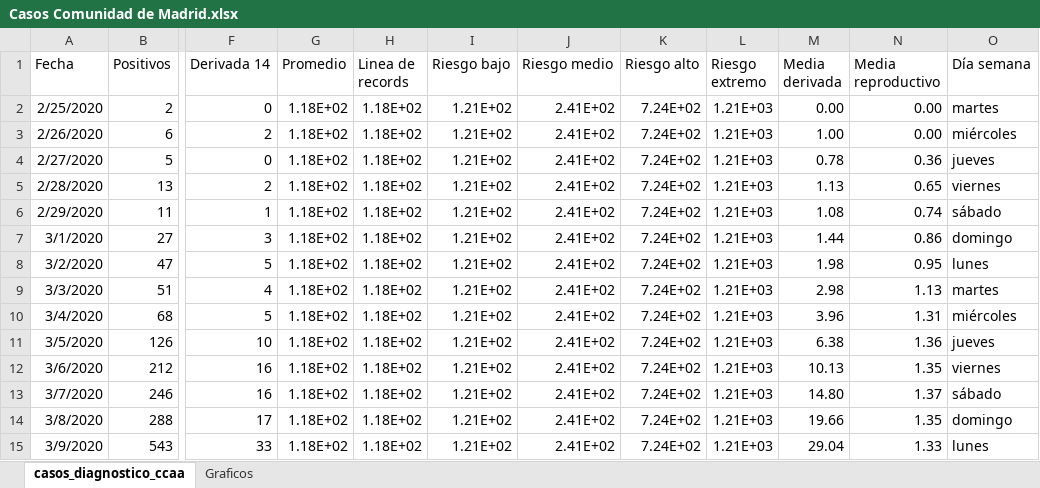
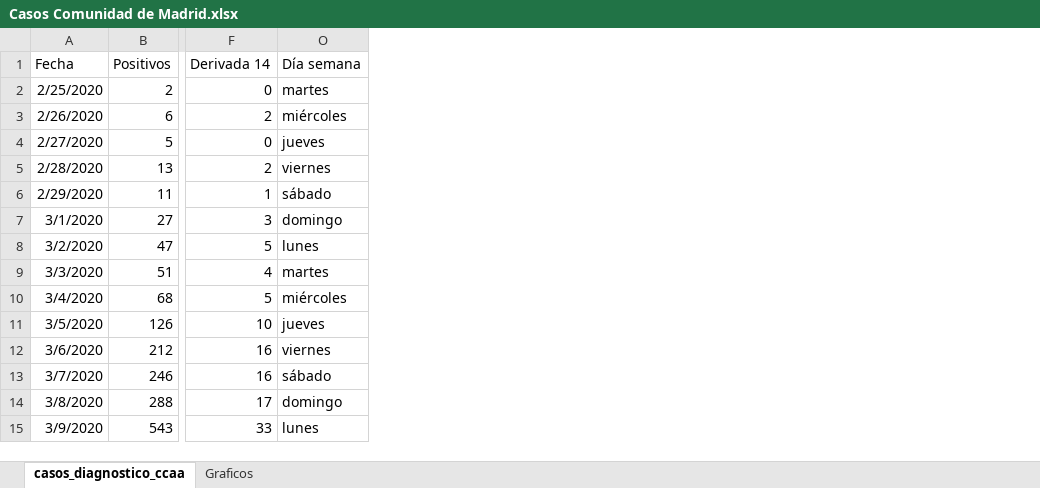
Before and after one commit to JorgeTC/Casos-Madrid, an Excel workbook: Casos Comunidad de Madrid.xlsx, sheet casos_diagnostico_ccaa, drawn as a sheet; only a part is shown, gaps mark what is left out; values as stored, in another font and other column widths than the file's, no borders; table styles not drawn; the diff names each change by its address in the sheet, - before the commit and + after, or states it on an @@ line.

Commit message:
Ocultar columnas

```diff
--- a/Casos Comunidad de Madrid.xlsx (sheet casos_diagnostico_ccaa)
+++ b/Casos Comunidad de Madrid.xlsx (sheet casos_diagnostico_ccaa)
@@ column G (Promedio) hidden, rows 2-15: all 1.18E+02 @@
@@ column H (Linea de records) hidden, rows 2-15: all 1.18E+02 @@
@@ column I (Riesgo bajo) hidden, rows 2-15: all 1.21E+02 @@
@@ column J (Riesgo medio) hidden, rows 2-15: all 2.41E+02 @@
@@ column K (Riesgo alto) hidden, rows 2-15: all 7.24E+02 @@
@@ column L (Riesgo extremo) hidden, rows 2-15: all 1.21E+03 @@
@@ column M (Media derivada) hidden, rows 2-15: 0.00 | 1.00 | 0.78 | 1.13 | 1.08 | 1.44 | 1.98 | 2.98 | 3.96 | 6.38 | 10.13 | 14.80 | 19.66 | 29.04 @@
@@ column N (Media reproductivo) hidden, rows 2-15: 0.00 | 0.00 | 0.36 | 0.65 | 0.74 | 0.86 | 0.95 | 1.13 | 1.31 | 1.36 | 1.35 | 1.37 | 1.35 | 1.33 @@
```
Also changed, not shown: charts or pictures.
